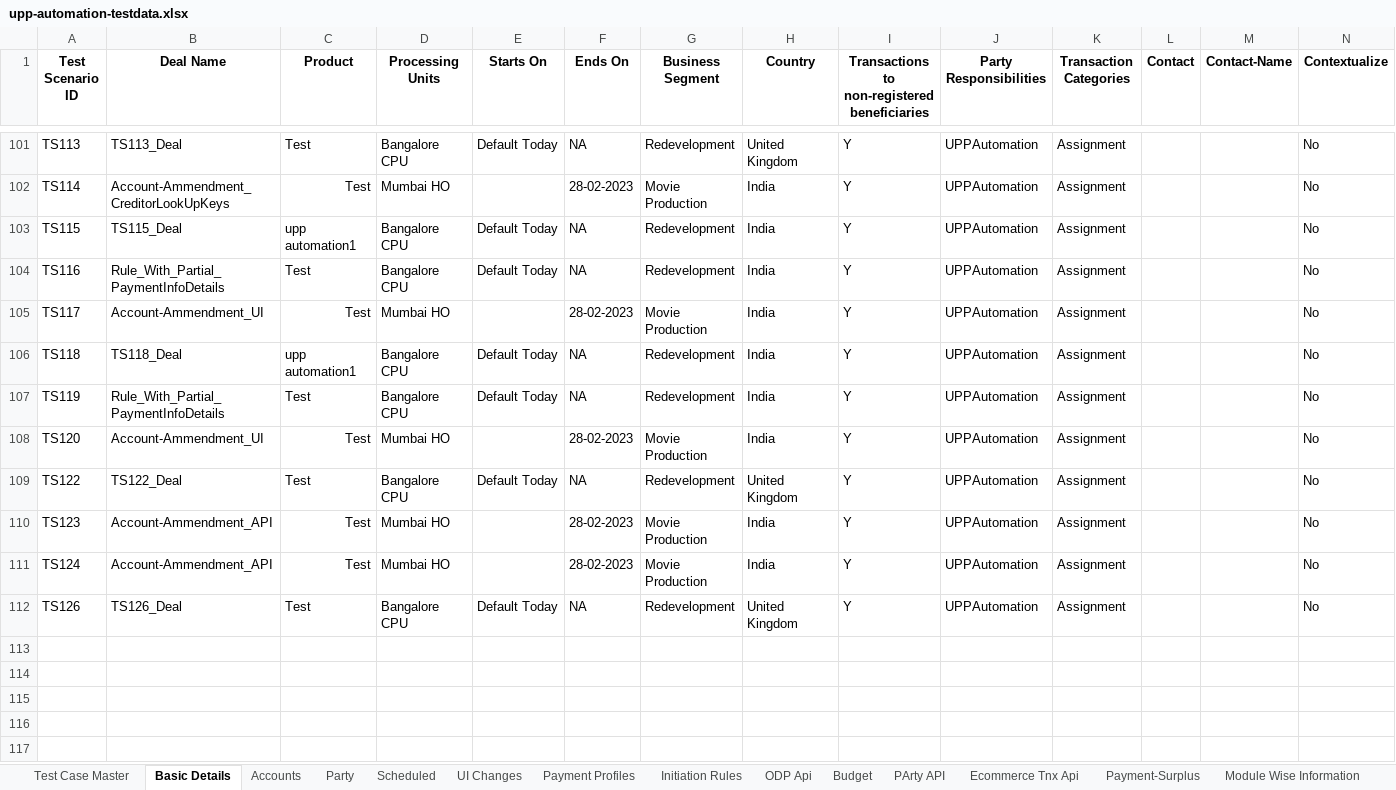
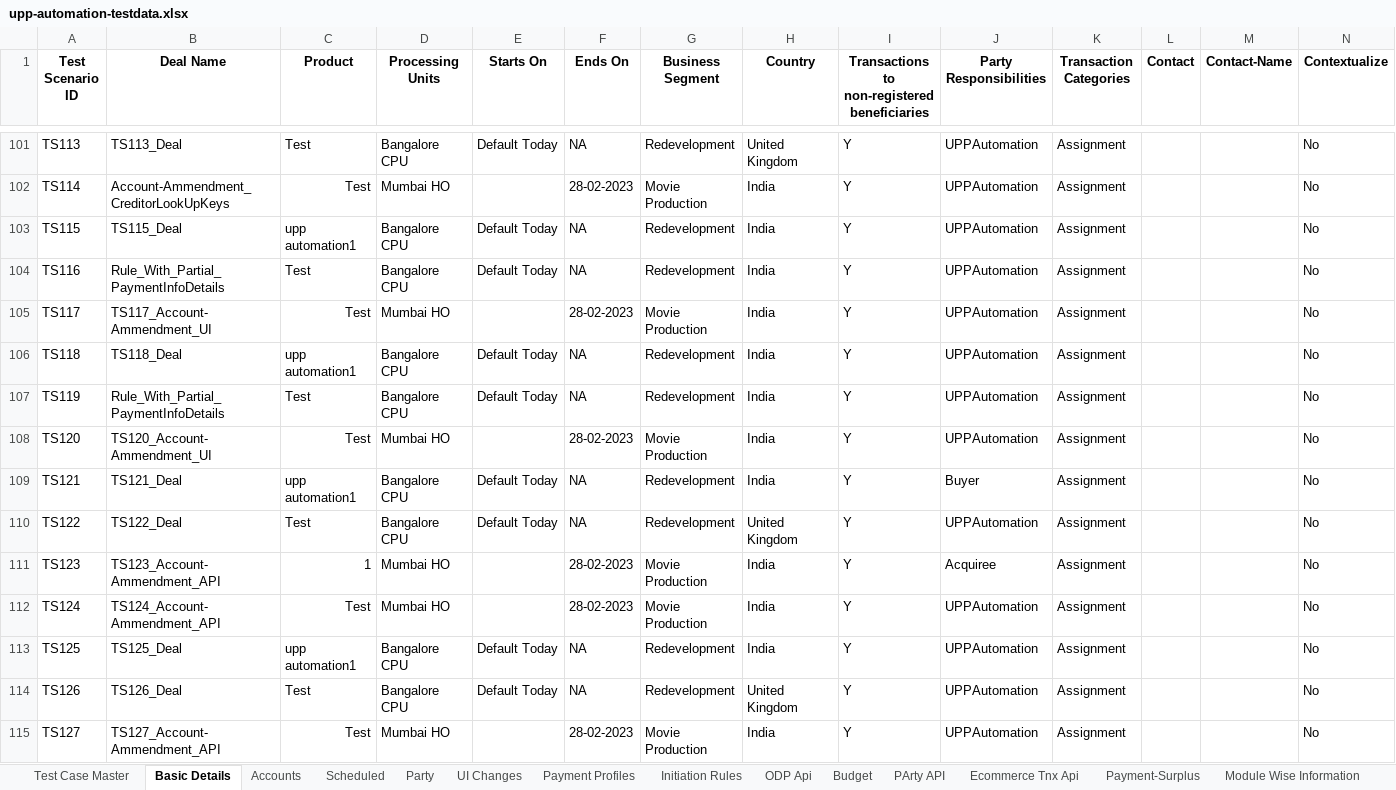
Before and after one commit to deepakdude938/upp, an Excel workbook: src/main/resources/upp-automation-testdata.xlsx, sheet Basic Details, drawn as a sheet; only a part is shown, gaps mark what is left out; values as stored, in another font and other column widths than the file's, no borders; charts and pictures not drawn; addresses are those after the commit; the diff covers the shown part only; the diff names each change by its address in the sheet, - before the commit and + after, or states it on an @@ line.

Commit message:
Added AccountAmendment Testcases

```diff
--- a/src/main/resources/upp-automation-testdata.xlsx (sheet Basic Details)
+++ b/src/main/resources/upp-automation-testdata.xlsx (sheet Basic Details)
@@ sheet tab order changed: Test Case Master | Basic Details | Accounts | Scheduled | Party | UI Changes | Payment Profiles | Initiation Rules | ODP Api | Budget | PArty API | Ecommerce Tnx Api | Payment-Surplus | Module Wise Information @@
-B105 (Deal Name): Account-Ammendment_UI
+B105 (Deal Name): TS117_Account-Ammendment_UI
-B108 (Deal Name): Account-Ammendment_UI
+B108 (Deal Name): TS120_Account-Ammendment_UI
+row 109: TS121 | TS121_Deal | upp automation1 | Bangalore CPU | Default Today | NA | Redevelopment | India | Y | Buyer | Assignment |  |  | No
-B111 (Deal Name): Account-Ammendment_API
+B111 (Deal Name): TS123_Account-Ammendment_API
-C111 (Product): Test
+C111 (Product): 1
-J111 (Party Responsibilities): UPPAutomation
+J111 (Party Responsibilities): Acquiree
-B112 (Deal Name): Account-Ammendment_API
+B112 (Deal Name): TS124_Account-Ammendment_API
+row 113: TS125 | TS125_Deal | upp automation1 | Bangalore CPU | Default Today | NA | Redevelopment | India | Y | UPPAutomation | Assignment |  |  | No
+row 115: TS127 | TS127_Account-Ammendment_API | Test | Mumbai HO |  | 28-02-2023 | Movie Production | India | Y | UPPAutomation | Assignment |  |  | No
```
Also changed, not shown: 10 added rows elsewhere in this sheet, sheet Party, sheet Test Case Master, sheet Ecomm Txn Maker, sheet Accounts, sheet Txn Maker, sheet API Testcases, 6 more sheets, src/main/resources/BulkEcomm.xlsx, 22 other files.
